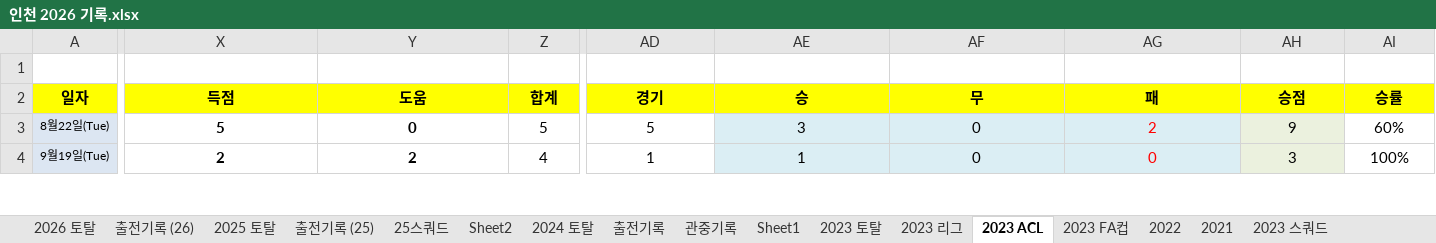
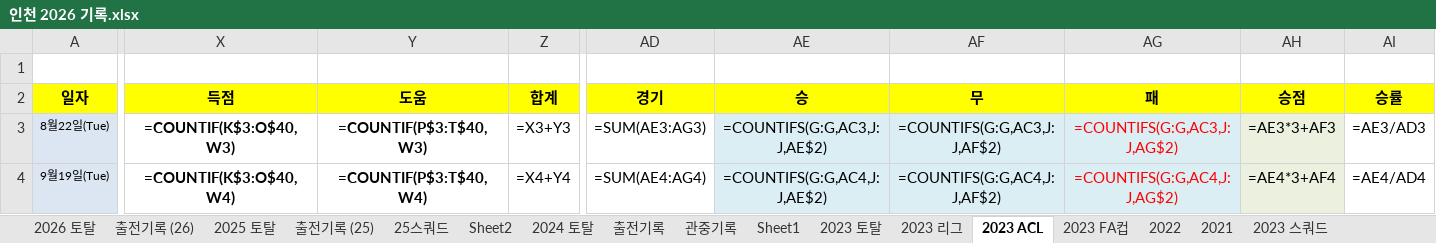
Before and after one commit to lhw1046-cell/incheon-2026, an Excel workbook: 인천 2026 기록.xlsx, sheet 2023 ACL, drawn as a sheet; only a part is shown, gaps mark what is left out; values as stored, in another font and other column widths than the file's, no borders; formulas without a stored value are shown as written; conditional formats not drawn; the diff covers the shown part only; the diff names each change by its address in the sheet, - before the commit and + after, or states it on an @@ line.

```diff
--- a/인천 2026 기록.xlsx (sheet 2023 ACL)
+++ b/인천 2026 기록.xlsx (sheet 2023 ACL)
-X3: 5
+X3: =COUNTIF(K$3:O$40,W3)
-Y3: 0
+Y3: =COUNTIF(P$3:T$40,W3)
-Z3: 5
+Z3: =X3+Y3
-AD3: 5
+AD3: =SUM(AE3:AG3)
-AE3: 3
+AE3: =COUNTIFS(G:G,AC3,J:J,AE$2)
-AF3: 0
+AF3: =COUNTIFS(G:G,AC3,J:J,AF$2)
-AG3: 2
+AG3: =COUNTIFS(G:G,AC3,J:J,AG$2)
-AH3: 9
+AH3: =AE3*3+AF3
-AI3: 60%
+AI3: =AE3/AD3
-X4: 2
+X4: =COUNTIF(K$3:O$40,W4)
-Y4: 2
+Y4: =COUNTIF(P$3:T$40,W4)
-Z4: 4
+Z4: =X4+Y4
-AD4: 1
+AD4: =SUM(AE4:AG4)
-AE4: 1
+AE4: =COUNTIFS(G:G,AC4,J:J,AE$2)
-AF4: 0
+AF4: =COUNTIFS(G:G,AC4,J:J,AF$2)
-AG4: 0
+AG4: =COUNTIFS(G:G,AC4,J:J,AG$2)
-AH4: 3
+AH4: =AE4*3+AF4
-AI4: 100%
+AI4: =AE4/AD4
```
Also changed, not shown: 27 added rows, 27 removed rows and 69 edited cells elsewhere in this sheet, sheet 2025 토탈, sheet 2024 토탈, sheet 2023 토탈, sheet 2026 토탈, sheet 2023 FA컵, sheet 2023 리그, 5 more sheets, hidden cells, 4 other files.
